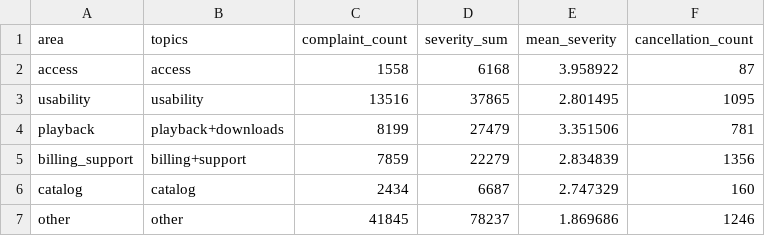
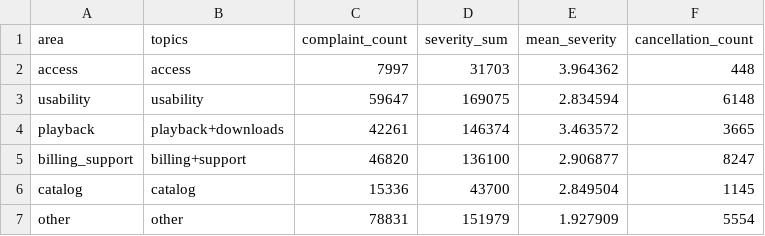
Before and after one commit to billymatthews48/spotify-review-insights, a CSV file: out/full/area_totals.csv, drawn as a sheet.

```diff
--- a/out/full/area_totals.csv
+++ b/out/full/area_totals.csv
@@ -1,7 +1,7 @@
 area,topics,complaint_count,severity_sum,mean_severity,cancellation_count
-access,access,1558,6168,3.958922,87
-usability,usability,13516,37865,2.801495,1095
-playback,playback+downloads,8199,27479,3.351506,781
-billing_support,billing+support,7859,22279,2.834839,1356
-catalog,catalog,2434,6687,2.747329,160
-other,other,41845,78237,1.869686,1246
+access,access,7997,31703,3.964362,448
+usability,usability,59647,169075,2.834594,6148
+playback,playback+downloads,42261,146374,3.463572,3665
+billing_support,billing+support,46820,136100,2.906877,8247
+catalog,catalog,15336,43700,2.849504,1145
+other,other,78831,151979,1.927909,5554
```
Also changed, not shown: grading/claims.csv, grading/ranking.csv, 54 other files.
